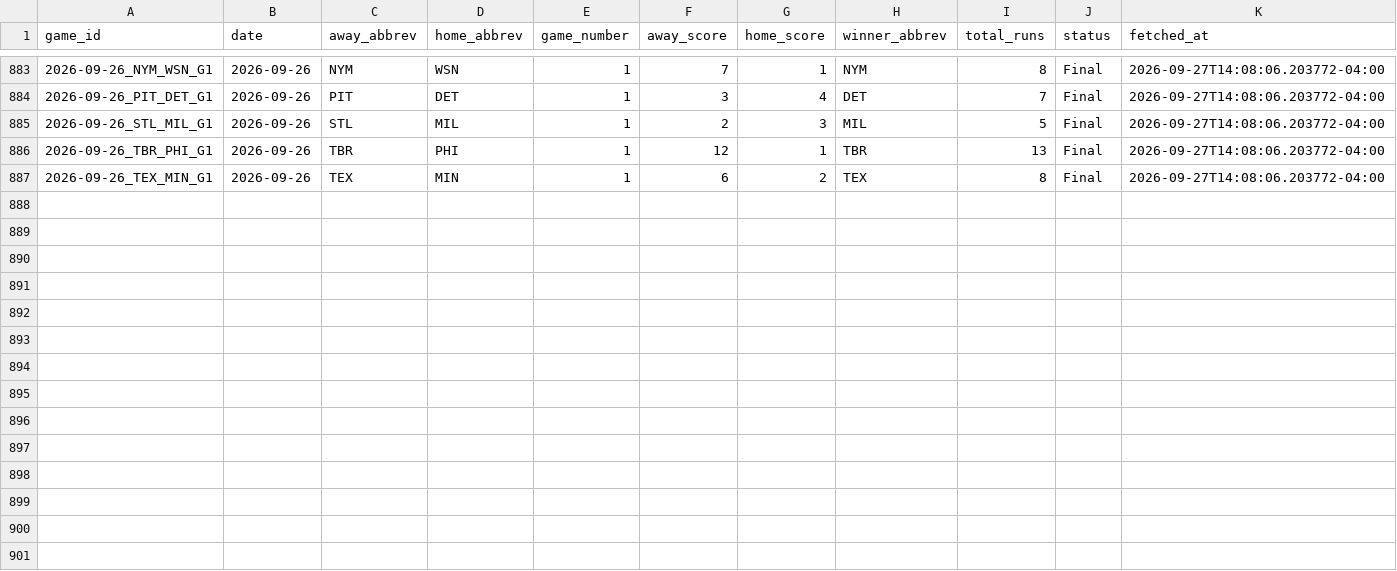
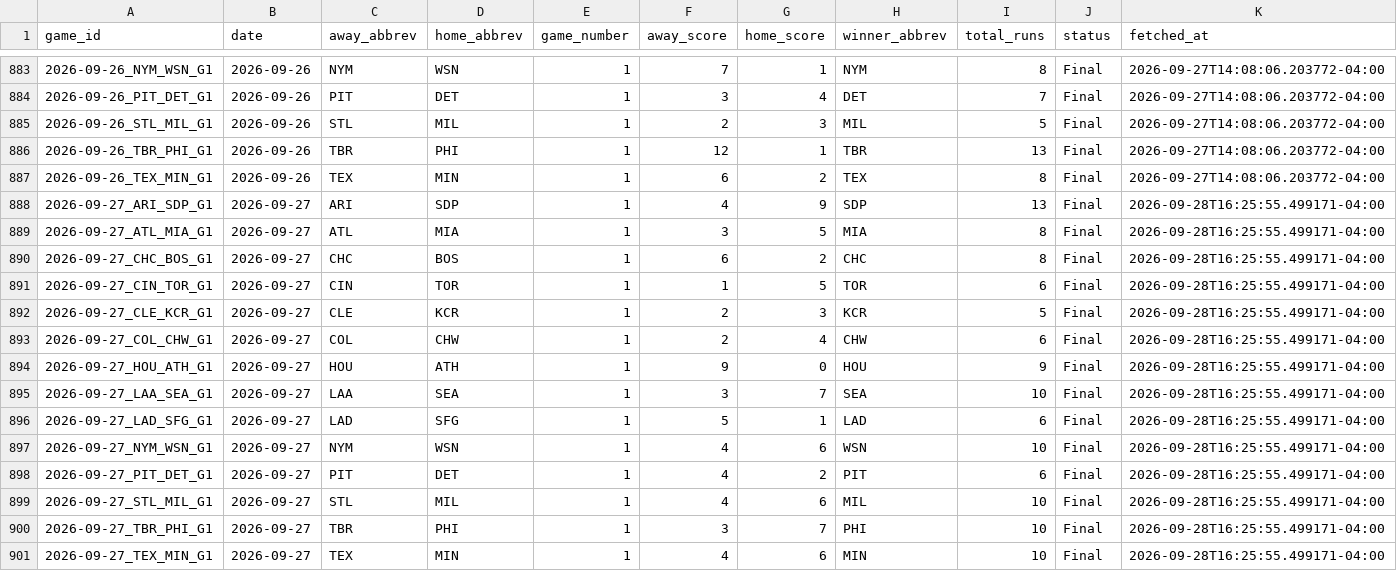
Before and after one commit to hobbescodez/sports, a CSV file: sports/mlb/data/results_log.csv, drawn as a sheet; only a part is shown, gaps mark what is left out.

```diff
--- a/sports/mlb/data/results_log.csv
+++ b/sports/mlb/data/results_log.csv
@@ -887 +887,15 @@ game_id,date,away_abbrev,home_abbrev,game_number,away_score,home_score,winner_ab
 2026-09-26_TEX_MIN_G1,2026-09-26,TEX,MIN,1,6,2,TEX,8,Final,2026-09-27T14:08:06.203772-04:00
+2026-09-27_ARI_SDP_G1,2026-09-27,ARI,SDP,1,4,9,SDP,13,Final,2026-09-28T16:25:55.499171-04:00
+2026-09-27_ATL_MIA_G1,2026-09-27,ATL,MIA,1,3,5,MIA,8,Final,2026-09-28T16:25:55.499171-04:00
+2026-09-27_CHC_BOS_G1,2026-09-27,CHC,BOS,1,6,2,CHC,8,Final,2026-09-28T16:25:55.499171-04:00
+2026-09-27_CIN_TOR_G1,2026-09-27,CIN,TOR,1,1,5,TOR,6,Final,2026-09-28T16:25:55.499171-04:00
+2026-09-27_CLE_KCR_G1,2026-09-27,CLE,KCR,1,2,3,KCR,5,Final,2026-09-28T16:25:55.499171-04:00
+2026-09-27_COL_CHW_G1,2026-09-27,COL,CHW,1,2,4,CHW,6,Final,2026-09-28T16:25:55.499171-04:00
+2026-09-27_HOU_ATH_G1,2026-09-27,HOU,ATH,1,9,0,HOU,9,Final,2026-09-28T16:25:55.499171-04:00
+2026-09-27_LAA_SEA_G1,2026-09-27,LAA,SEA,1,3,7,SEA,10,Final,2026-09-28T16:25:55.499171-04:00
+2026-09-27_LAD_SFG_G1,2026-09-27,LAD,SFG,1,5,1,LAD,6,Final,2026-09-28T16:25:55.499171-04:00
+2026-09-27_NYM_WSN_G1,2026-09-27,NYM,WSN,1,4,6,WSN,10,Final,2026-09-28T16:25:55.499171-04:00
+2026-09-27_PIT_DET_G1,2026-09-27,PIT,DET,1,4,2,PIT,6,Final,2026-09-28T16:25:55.499171-04:00
+2026-09-27_STL_MIL_G1,2026-09-27,STL,MIL,1,4,6,MIL,10,Final,2026-09-28T16:25:55.499171-04:00
+2026-09-27_TBR_PHI_G1,2026-09-27,TBR,PHI,1,3,7,PHI,10,Final,2026-09-28T16:25:55.499171-04:00
+2026-09-27_TEX_MIN_G1,2026-09-27,TEX,MIN,1,4,6,MIN,10,Final,2026-09-28T16:25:55.499171-04:00
```
Also changed, not shown: sports/mlb/data/predictions_log.csv, 2 other files.
